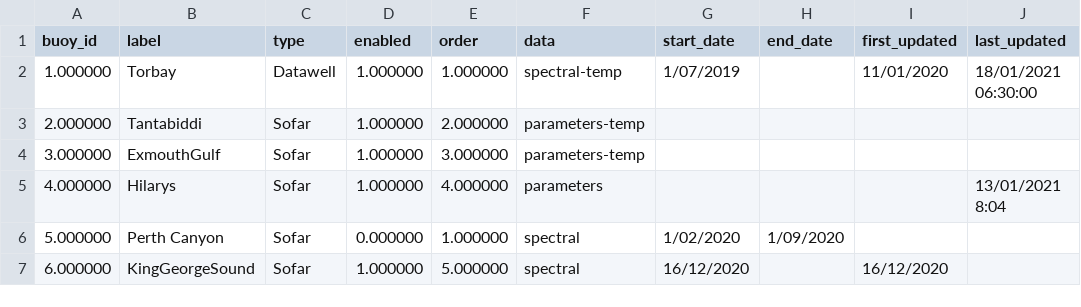
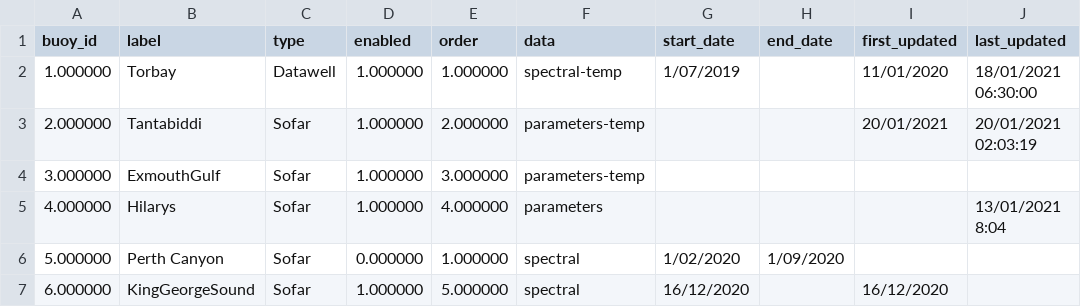
Before and after one commit to mcuttler/wavebuoy_tools, a CSV file: wavebuoys/example_archive/buoys.csv, drawn as a sheet.

```diff
--- a/wavebuoys/example_archive/buoys.csv
+++ b/wavebuoys/example_archive/buoys.csv
@@ -2,3 +2,3 @@ buoy_id,label,type,enabled,order,data,start_date,end_date,first_updated,last_upd
 1.000000,Torbay,Datawell,1.000000,1.000000,spectral-temp,1/07/2019,,11/01/2020,18/01/2021 06:30:00
-2.000000,Tantabiddi,Sofar,1.000000,2.000000,parameters-temp,,,,
+2.000000,Tantabiddi,Sofar,1.000000,2.000000,parameters-temp,,,20/01/2021,20/01/2021 02:03:19
 3.000000,ExmouthGulf,Sofar,1.000000,3.000000,parameters-temp,,,,
```
Also changed, not shown: 4 other files.
